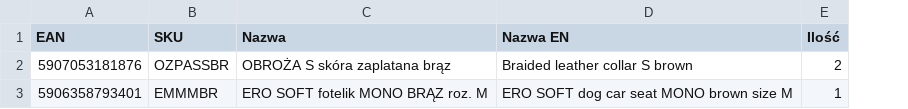
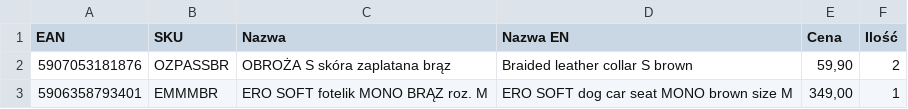
Before and after one commit to WojticWojtek/BeBobi.BarcodeApp, a CSV file: demodata/07_multilingual_60x40.csv, drawn as a sheet; the diff names each change by its address in the sheet, - before the commit and + after, or states it on an @@ line.

```diff
--- a/demodata/07_multilingual_60x40.csv
+++ b/demodata/07_multilingual_60x40.csv
+column E (Cena), rows 2-3: 59,90 | 349,00
```
Also changed, not shown: 13 other files.
